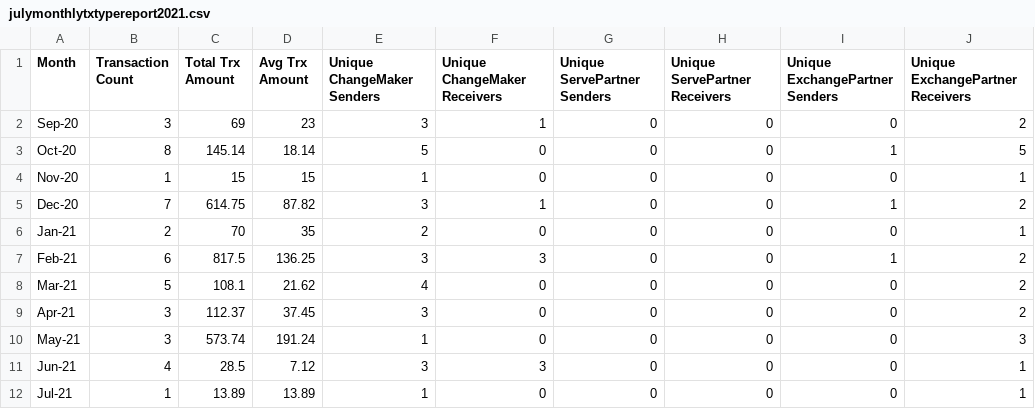
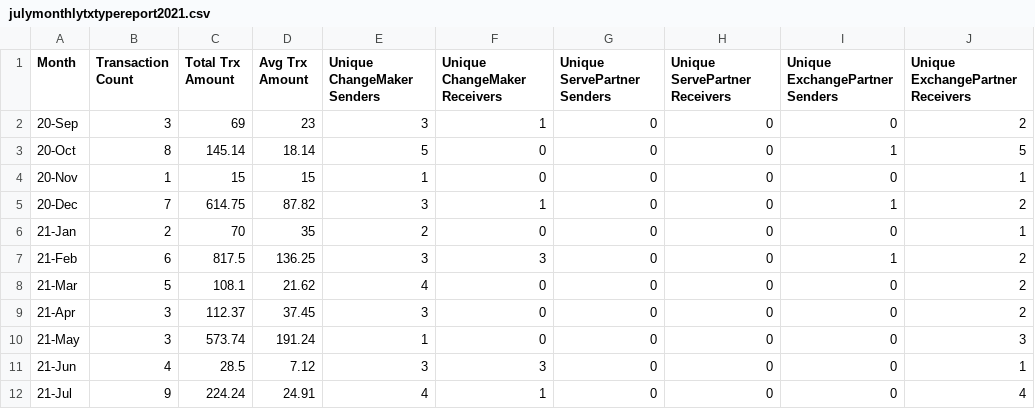
Before and after one commit to mmhkim/involvemint, a CSV file: julymonthlytxtypereport2021.csv, drawn as a sheet.

```diff
--- a/julymonthlytxtypereport2021.csv
+++ b/julymonthlytxtypereport2021.csv
@@ -1,12 +1,12 @@
 Month,Transaction Count,Total Trx Amount,Avg Trx Amount,Unique ChangeMaker Senders,Unique ChangeMaker Receivers,Unique ServePartner Senders,Unique ServePartner Receivers,Unique ExchangePartner Senders,Unique ExchangePartner Receivers
-Sep-20,3,69,23,3,1,0,0,0,2
-Oct-20,8,145.14,18.14,5,0,0,0,1,5
-Nov-20,1,15,15,1,0,0,0,0,1
-Dec-20,7,614.75,87.82,3,1,0,0,1,2
-Jan-21,2,70,35,2,0,0,0,0,1
-Feb-21,6,817.5,136.25,3,3,0,0,1,2
-Mar-21,5,108.1,21.62,4,0,0,0,0,2
-Apr-21,3,112.37,37.45,3,0,0,0,0,2
-May-21,3,573.74,191.24,1,0,0,0,0,3
-Jun-21,4,28.5,7.12,3,3,0,0,0,1
-Jul-21,1,13.89,13.89,1,0,0,0,0,1
+20-Sep,3,69,23,3,1,0,0,0,2
+20-Oct,8,145.14,18.14,5,0,0,0,1,5
+20-Nov,1,15,15,1,0,0,0,0,1
+20-Dec,7,614.75,87.82,3,1,0,0,1,2
+21-Jan,2,70,35,2,0,0,0,0,1
+21-Feb,6,817.5,136.25,3,3,0,0,1,2
+21-Mar,5,108.1,21.62,4,0,0,0,0,2
+21-Apr,3,112.37,37.45,3,0,0,0,0,2
+21-May,3,573.74,191.24,1,0,0,0,0,3
+21-Jun,4,28.5,7.12,3,3,0,0,0,1
+21-Jul,9,224.24,24.91,4,1,0,0,0,4
```
Also changed, not shown: julyweeklytxtypereport2021.csv.
